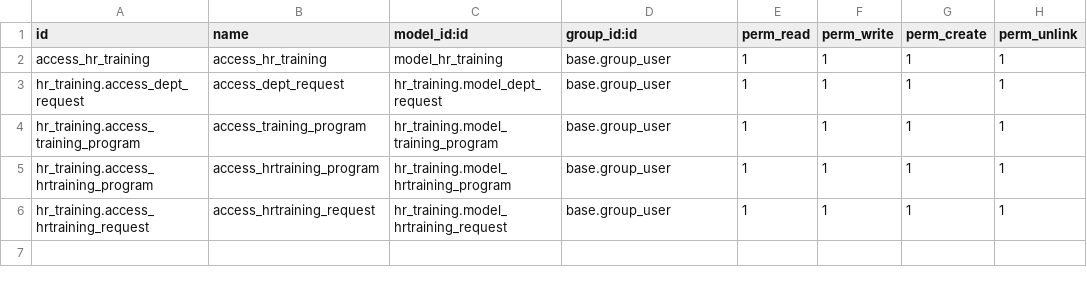
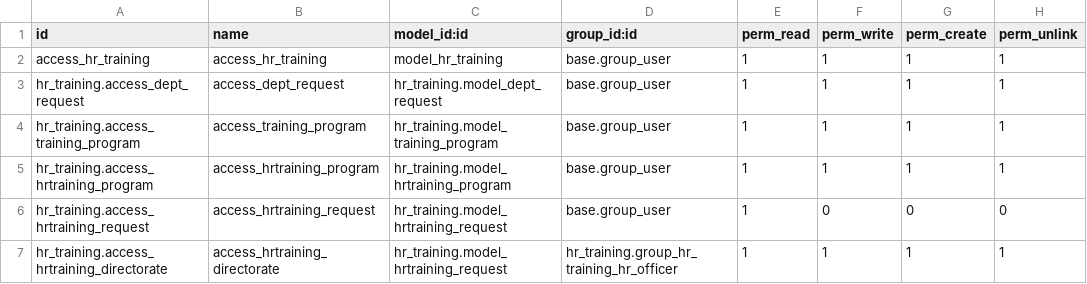
Before and after one commit to STransform/ospm, a CSV file: custom-addons/hr_training/security/ir.model.access.csv, drawn as a sheet.

Commit message:
hr training done

```diff
--- a/custom-addons/hr_training/security/ir.model.access.csv
+++ b/custom-addons/hr_training/security/ir.model.access.csv
@@ -5,2 +5,3 @@ hr_training.access_training_program,access_training_program,hr_training.model_tr
 hr_training.access_hrtraining_program,access_hrtraining_program,hr_training.model_hrtraining_program,base.group_user,1,1,1,1
-hr_training.access_hrtraining_request,access_hrtraining_request,hr_training.model_hrtraining_request,base.group_user,1,1,1,1
+hr_training.access_hrtraining_request,access_hrtraining_request,hr_training.model_hrtraining_request,base.group_user,1,0,0,0
+hr_training.access_hrtraining_directorate,access_hrtraining_directorate,hr_training.model_hrtraining_request,hr_training.group_hr_training_hr_officer,1,1,1,1
```
Also changed, not shown: 7 other files.
